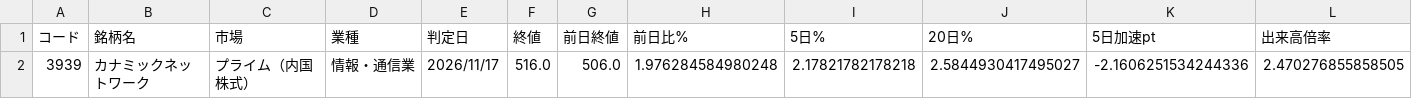
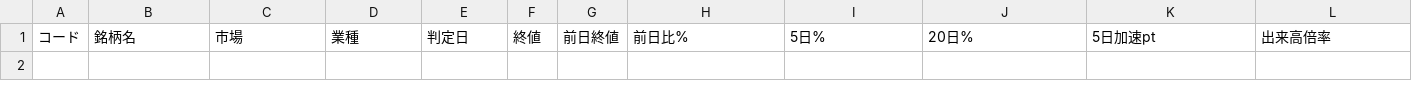
Before and after one commit to syake1/stocknote, a CSV file: data/surge_candidates.csv, drawn as a sheet; only a part is shown; rows hold the shown columns only; the diff names each change by its address in the sheet, - before the commit and + after, or states it on an @@ line.

```diff
--- a/data/surge_candidates.csv
+++ b/data/surge_candidates.csv
-row 2: 3939 | カナミックネットワーク | プライム（内国株式） | 情報・通信業 | 2026/11/17 | 516.0 | 506.0 | 1.976284584980248 | 2.17821782178218 | 2.5844930417495027 | -2.1606251534244336 | 2.470276855858505
```
Also changed, not shown: data/surge_backtest_summary.csv, 1 other file.
